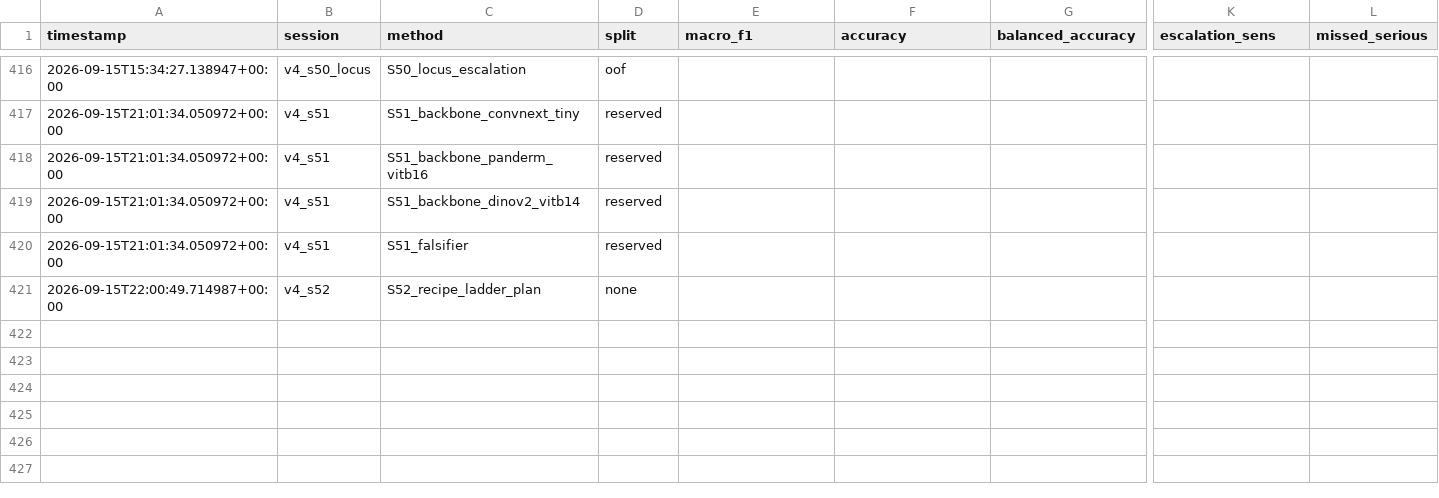
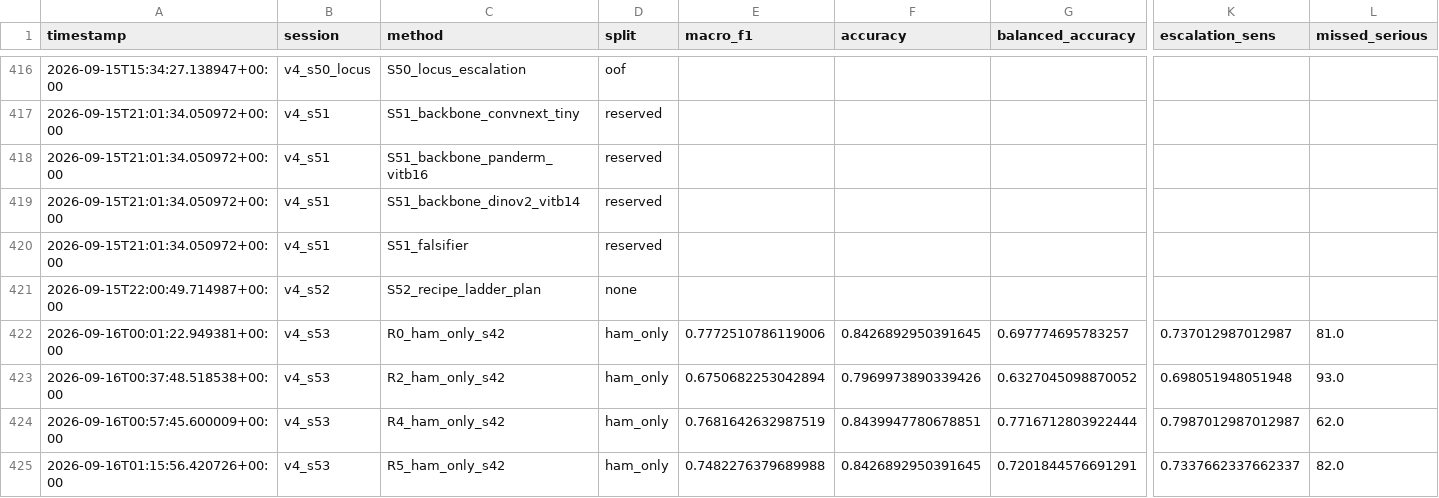
Before and after one commit to Rajrup910/Backend-S4D, a CSV file: research/experiments.csv, drawn as a sheet; only a part is shown, gaps mark what is left out; rows hold the shown columns only; the diff covers the shown part only; the diff names each change by its address in the sheet, - before the commit and + after, or states it on an @@ line.

Commit message:
results: Block 1 complete, control gate resolved, Block 2 running
Block 1, seed 42, HAM-only, best val Macro-F1: R0 0.7773, R1 0.7998 (+0.0225,
clears the 0.020 MCID), R4 0.7682, R7 0.7663, R6 0.7651, R5 0.7482, R2 0.6751.
R4 meets its own escalation-sensitivity endpoint (+0.062); R7's age-flip span is
0.0475, just under its 0.05 endpoint. Composite for Block 2: R1 + R4.

The control gate failed (R0 outside 0.735-0.765), and the pre-registered
diagnostic resolved it: ml/training/train.py on the identical split scored 0.7765,
0.0008 from train_v4's 0.7773. The trainers agree; the band was set against a stale
reference, so the deviation was accepted and Block 2 started.

Fixes in the same change:
- screen.py labelled every promoted rung "below MCID" whenever fewer than two
  cleared, misreporting R1. The basis is now per rung.
- run_morning.ps1 priced the pooled control at the composite's resolution; the
  control is always R0 at 224 px, and the projection was ~2 h too pessimistic.
- train_v4 refuses to start below 5 GB free and stops cleanly below 2 GB, naming
  the real cause instead of surfacing as Windows error 1455. The ledger note now
  records grad_accum and effective_batch, and R1's row was rewritten from its
  run JSON to show effective batch 32.

```diff
--- a/research/experiments.csv
+++ b/research/experiments.csv
+row 422: 2026-09-16T00:01:22.949381+00:00 | v4_s53 | R0_ham_only_s42 | ham_only | 0.7772510786119006 | 0.8426892950391645 | 0.697774695783257 | 0.737012987012987 | 81.0
+row 423: 2026-09-16T00:37:48.518538+00:00 | v4_s53 | R2_ham_only_s42 | ham_only | 0.6750682253042894 | 0.7969973890339426 | 0.6327045098870052 | 0.698051948051948 | 93.0
+row 424: 2026-09-16T00:57:45.600009+00:00 | v4_s53 | R4_ham_only_s42 | ham_only | 0.7681642632987519 | 0.8439947780678851 | 0.7716712803922444 | 0.7987012987012987 | 62.0
+row 425: 2026-09-16T01:15:56.420726+00:00 | v4_s53 | R5_ham_only_s42 | ham_only | 0.7482276379689988 | 0.8426892950391645 | 0.7201844576691291 | 0.7337662337662337 | 82.0
```
Also changed, not shown: 3 added rows elsewhere in this file, 12 other files.
